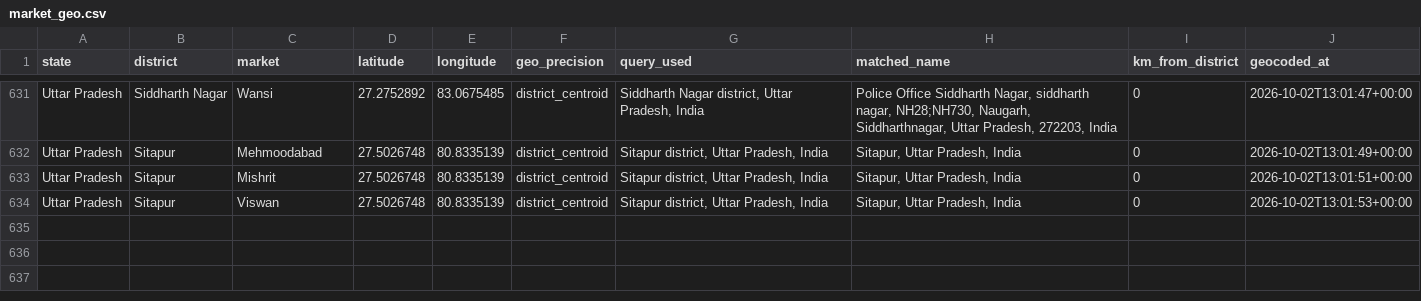
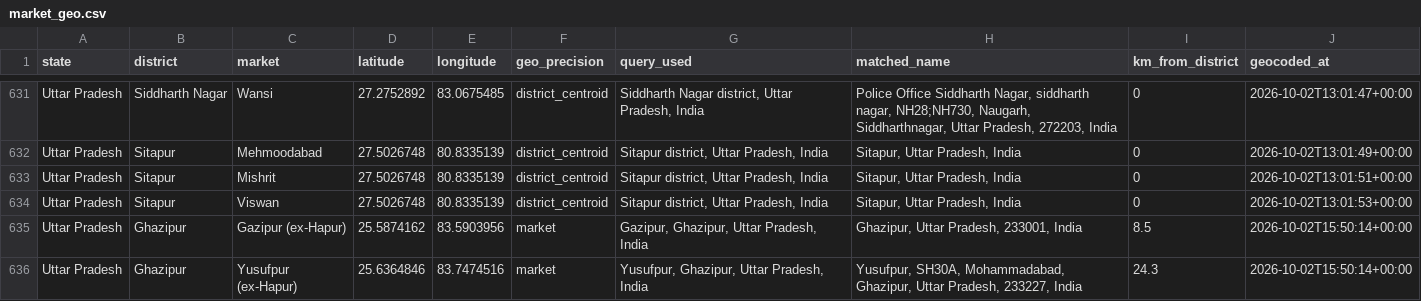
Before and after one commit to AbhijaySinghPanwar/MANDI_PULSE, a CSV file: data/reference/market_geo.csv, drawn as a sheet; only a part is shown, gaps mark what is left out; the diff names each change by its address in the sheet, - before the commit and + after, or states it on an @@ line.

```diff
--- a/data/reference/market_geo.csv
+++ b/data/reference/market_geo.csv
+row 635: Uttar Pradesh | Ghazipur | Gazipur (ex-Hapur) | 25.5874162 | 83.5903956 | market | Gazipur, Ghazipur, Uttar Pradesh, India | Ghazipur, Uttar Pradesh, 233001, India | 8.5 | 2026-10-02T15:50:14+00:00
+row 636: Uttar Pradesh | Ghazipur | Yusufpur (ex-Hapur) | 25.6364846 | 83.7474516 | market | Yusufpur, Ghazipur, Uttar Pradesh, India | Yusufpur, SH30A, Mohammadabad, Ghazipur, Uttar Pradesh, 233227, India | 24.3 | 2026-10-02T15:50:14+00:00
```
Also changed, not shown: reports/tables/phase1/market_alias_review.csv, 9 other files.
